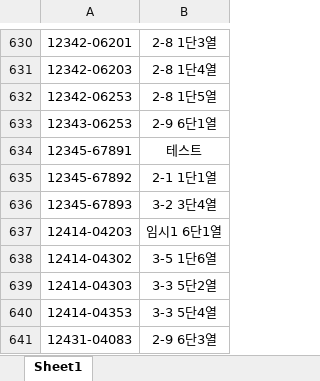
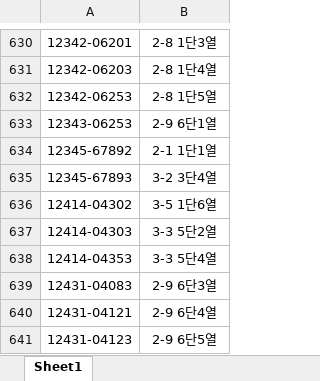
Before and after one commit to kenshin80/part, an Excel workbook: part.xlsx, sheet Sheet1, drawn as a sheet; only a part is shown, gaps mark what is left out; the shorter side is filled out with more unchanged rows; values as stored, in another font and other column widths than the file's, no borders; the diff names each change by its address in the sheet, - before the commit and + after, or states it on an @@ line.

Commit message:
Upload part.xlsx

```diff
--- a/part.xlsx (sheet Sheet1)
+++ b/part.xlsx (sheet Sheet1)
-row 634: 12345-67891 | 테스트
-row 637: 12414-04203 | 임시1 6단1열
```
